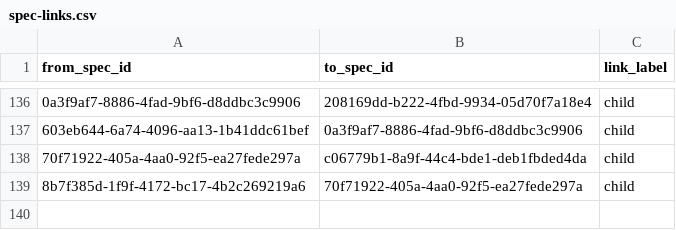
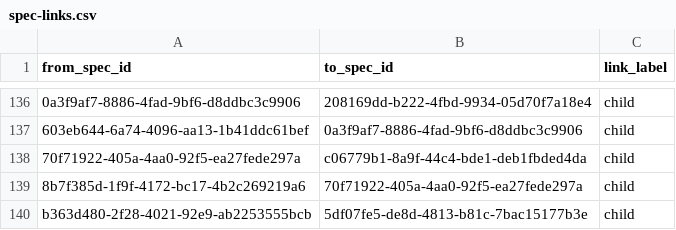
Before and after one commit to zamm-dev/zamm-golang-mvp-11, a CSV file: .zamm/spec-links.csv, drawn as a sheet; only a part is shown, gaps mark what is left out; the diff names each change by its address in the sheet, - before the commit and + after, or states it on an @@ line.

```diff
--- a/.zamm/spec-links.csv
+++ b/.zamm/spec-links.csv
+row 140: b363d480-2f28-4021-92e9-ab2253555bcb | 5df07fe5-de8d-4813-b81c-7bac15177b3e | child
```
Also changed, not shown: .zamm/commit-links.csv, .zamm/node-files.csv, 3 other files.
